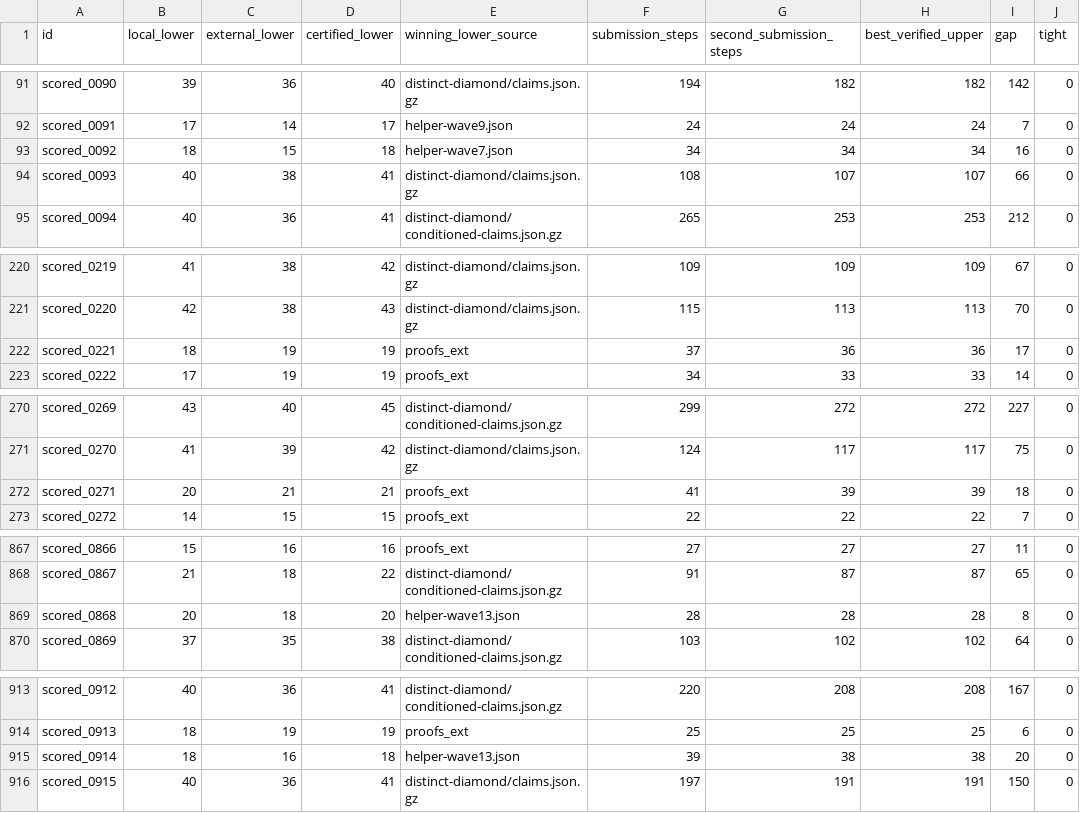
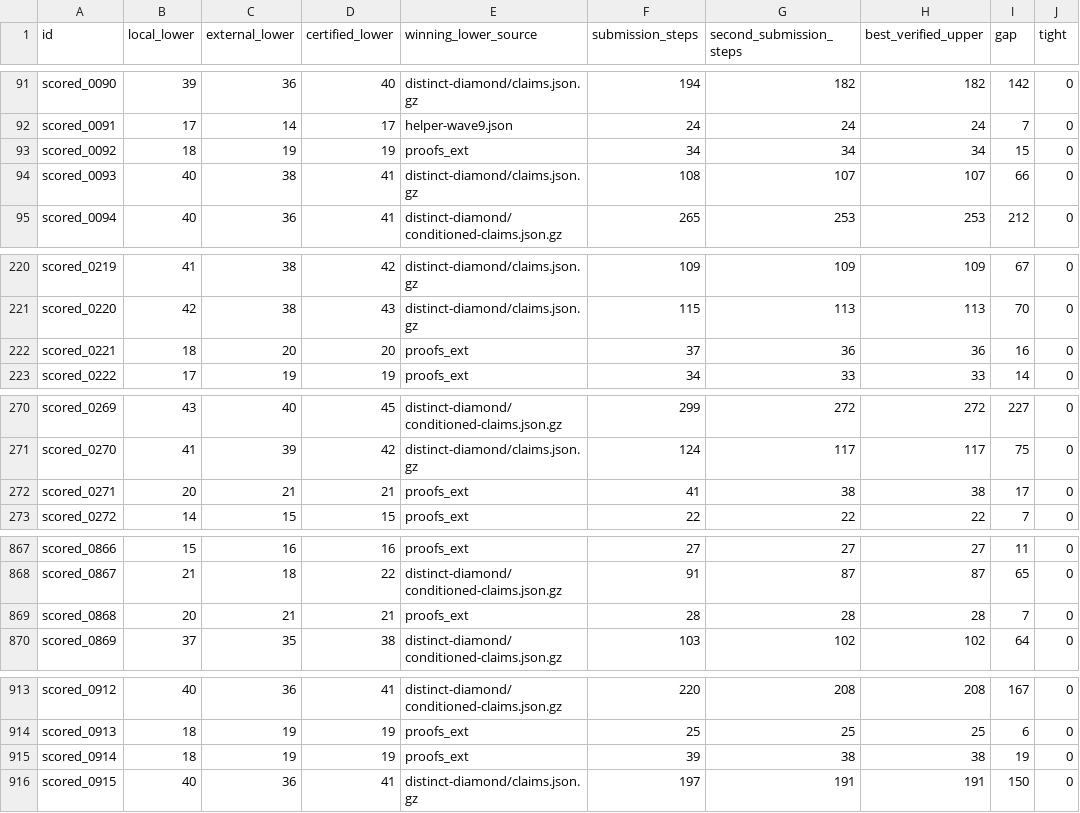
Before and after one commit to Doubao-of-hy/Santa_2026, a CSV file: collaboration/puzzle-bounds.csv, drawn as a sheet; only a part is shown, gaps mark what is left out; the diff covers the shown part only.

```diff
--- a/collaboration/puzzle-bounds.csv
+++ b/collaboration/puzzle-bounds.csv
@@ -92,3 +92,3 @@ scored_0090,39,36,40,distinct-diamond/claims.json.gz,194,182,182,142,0
 scored_0091,17,14,17,helper-wave9.json,24,24,24,7,0
-scored_0092,18,15,18,helper-wave7.json,34,34,34,16,0
+scored_0092,18,19,19,proofs_ext,34,34,34,15,0
 scored_0093,40,38,41,distinct-diamond/claims.json.gz,108,107,107,66,0
@@ -221,3 +221,3 @@ scored_0219,41,38,42,distinct-diamond/claims.json.gz,109,109,109,67,0
 scored_0220,42,38,43,distinct-diamond/claims.json.gz,115,113,113,70,0
-scored_0221,18,19,19,proofs_ext,37,36,36,17,0
+scored_0221,18,20,20,proofs_ext,37,36,36,16,0
 scored_0222,17,19,19,proofs_ext,34,33,33,14,0
@@ -271,3 +271,3 @@ scored_0269,43,40,45,distinct-diamond/conditioned-claims.json.gz,299,272,272,227
 scored_0270,41,39,42,distinct-diamond/claims.json.gz,124,117,117,75,0
-scored_0271,20,21,21,proofs_ext,41,39,39,18,0
+scored_0271,20,21,21,proofs_ext,41,38,38,17,0
 scored_0272,14,15,15,proofs_ext,22,22,22,7,0
@@ -868,3 +868,3 @@ scored_0866,15,16,16,proofs_ext,27,27,27,11,0
 scored_0867,21,18,22,distinct-diamond/conditioned-claims.json.gz,91,87,87,65,0
-scored_0868,20,18,20,helper-wave13.json,28,28,28,8,0
+scored_0868,20,21,21,proofs_ext,28,28,28,7,0
 scored_0869,37,35,38,distinct-diamond/conditioned-claims.json.gz,103,102,102,64,0
@@ -914,3 +914,3 @@ scored_0912,40,36,41,distinct-diamond/conditioned-claims.json.gz,220,208,208,167
 scored_0913,18,19,19,proofs_ext,25,25,25,6,0
-scored_0914,18,16,18,helper-wave13.json,39,38,38,20,0
+scored_0914,18,19,19,proofs_ext,39,38,38,19,0
 scored_0915,40,36,41,distinct-diamond/claims.json.gz,197,191,191,150,0
```
Also changed, not shown: 6 edited cells elsewhere in this file, public-assisted/Asterios-history.csv, public-assisted/origins.csv, 19 other files.
